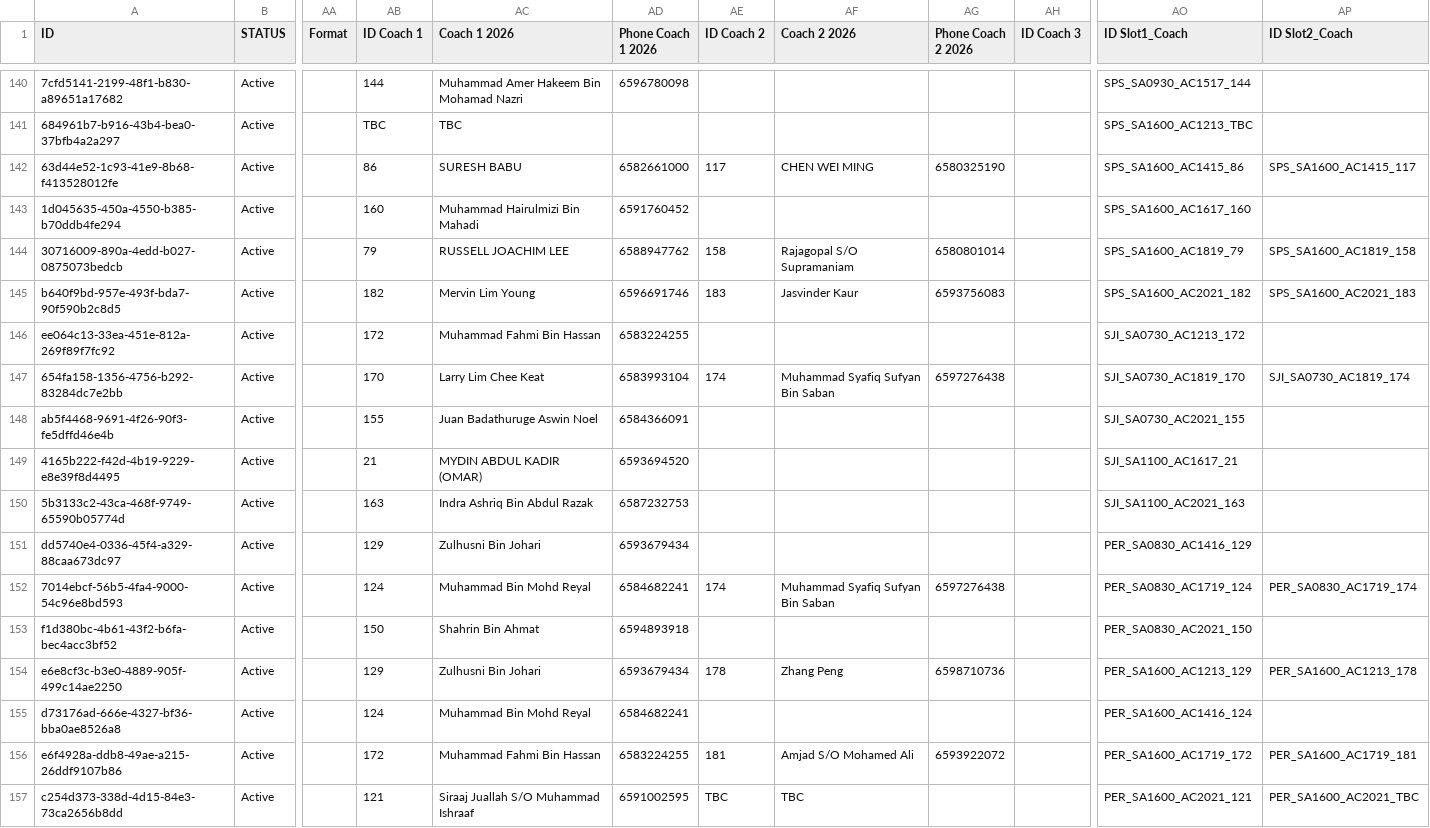
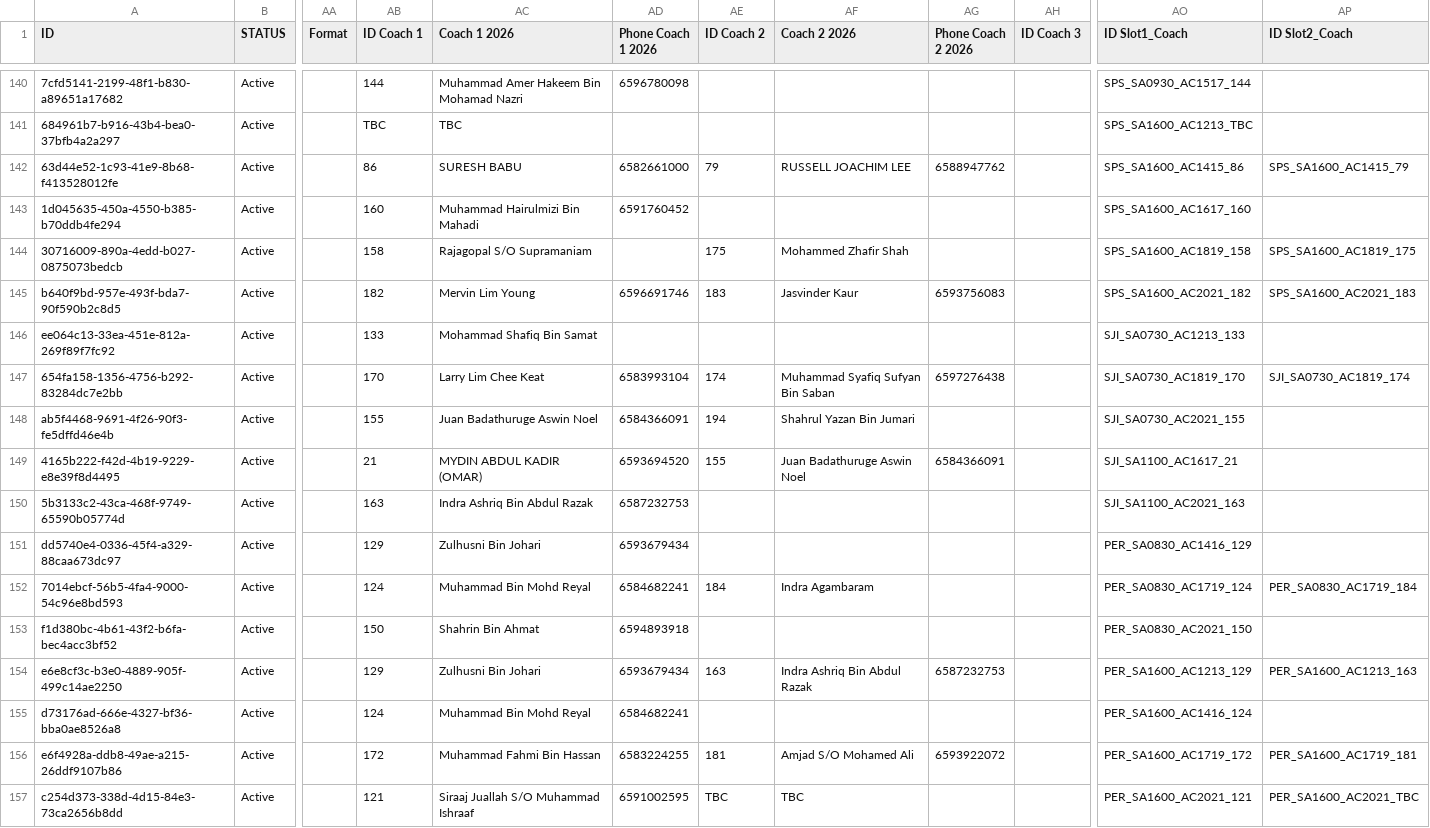
Before and after one commit to ricardoba74/skello-coach-reconciliation, a CSV file: data/teams.csv, drawn as a sheet; only a part is shown, gaps mark what is left out; the diff covers the shown part only; the diff names each change by its address in the sheet, - before the commit and + after, or states it on an @@ line.

```diff
--- a/data/teams.csv
+++ b/data/teams.csv
-AE142 (ID Coach 2): 117
+AE142 (ID Coach 2): 79
-AF142 (Coach 2 2026): CHEN WEI MING
+AF142 (Coach 2 2026): RUSSELL JOACHIM LEE
-AG142 (Phone Coach 2 2026): 6580325190
+AG142 (Phone Coach 2 2026): 6588947762
-AP142 (ID Slot2_Coach): SPS_SA1600_AC1415_117
+AP142 (ID Slot2_Coach): SPS_SA1600_AC1415_79
-AB144 (ID Coach 1): 79
+AB144 (ID Coach 1): 158
-AC144 (Coach 1 2026): RUSSELL JOACHIM LEE
+AC144 (Coach 1 2026): Rajagopal S/O Supramaniam
-AD144 (Phone Coach 1 2026): 6588947762
+AD144 (Phone Coach 1 2026): (empty)
-AE144 (ID Coach 2): 158
+AE144 (ID Coach 2): 175
-AF144 (Coach 2 2026): Rajagopal S/O Supramaniam
+AF144 (Coach 2 2026): Mohammed Zhafir Shah
-AG144 (Phone Coach 2 2026): 6580801014
+AG144 (Phone Coach 2 2026): (empty)
-AO144 (ID Slot1_Coach): SPS_SA1600_AC1819_79
+AO144 (ID Slot1_Coach): SPS_SA1600_AC1819_158
-AP144 (ID Slot2_Coach): SPS_SA1600_AC1819_158
+AP144 (ID Slot2_Coach): SPS_SA1600_AC1819_175
-AB146 (ID Coach 1): 172
+AB146 (ID Coach 1): 133
-AC146 (Coach 1 2026): Muhammad Fahmi Bin Hassan
+AC146 (Coach 1 2026): Mohammad Shafiq Bin Samat
-AD146 (Phone Coach 1 2026): 6583224255
+AD146 (Phone Coach 1 2026): (empty)
-AO146 (ID Slot1_Coach): SJI_SA0730_AC1213_172
+AO146 (ID Slot1_Coach): SJI_SA0730_AC1213_133
-AE148 (ID Coach 2): (empty)
+AE148 (ID Coach 2): 194
-AF148 (Coach 2 2026): (empty)
+AF148 (Coach 2 2026): Shahrul Yazan Bin Jumari
-AE149 (ID Coach 2): (empty)
+AE149 (ID Coach 2): 155
-AF149 (Coach 2 2026): (empty)
+AF149 (Coach 2 2026): Juan Badathuruge Aswin Noel
-AG149 (Phone Coach 2 2026): (empty)
+AG149 (Phone Coach 2 2026): 6584366091
-AE152 (ID Coach 2): 174
+AE152 (ID Coach 2): 184
-AF152 (Coach 2 2026): Muhammad Syafiq Sufyan Bin Saban
+AF152 (Coach 2 2026): Indra Agambaram
-AG152 (Phone Coach 2 2026): 6597276438
+AG152 (Phone Coach 2 2026): (empty)
-AP152 (ID Slot2_Coach): PER_SA0830_AC1719_174
+AP152 (ID Slot2_Coach): PER_SA0830_AC1719_184
-AE154 (ID Coach 2): 178
+AE154 (ID Coach 2): 163
-AF154 (Coach 2 2026): Zhang Peng
+AF154 (Coach 2 2026): Indra Ashriq Bin Abdul Razak
-AG154 (Phone Coach 2 2026): 6598710736
+AG154 (Phone Coach 2 2026): 6587232753
-AP154 (ID Slot2_Coach): PER_SA1600_AC1213_178
+AP154 (ID Slot2_Coach): PER_SA1600_AC1213_163
```
Also changed, not shown: 140 edited cells elsewhere in this file, 3 other files.
